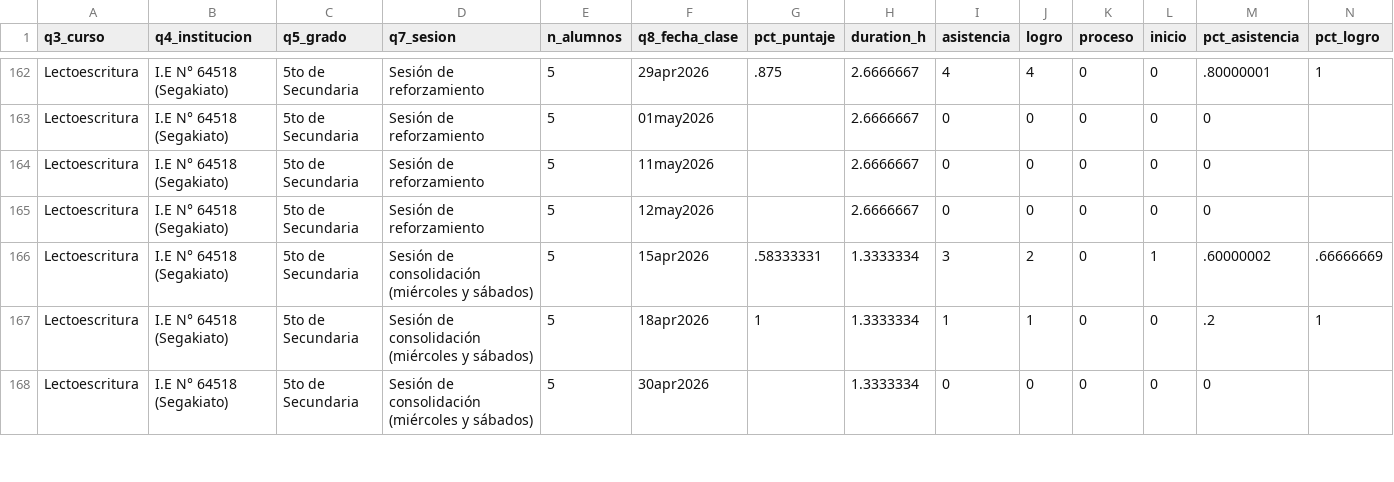
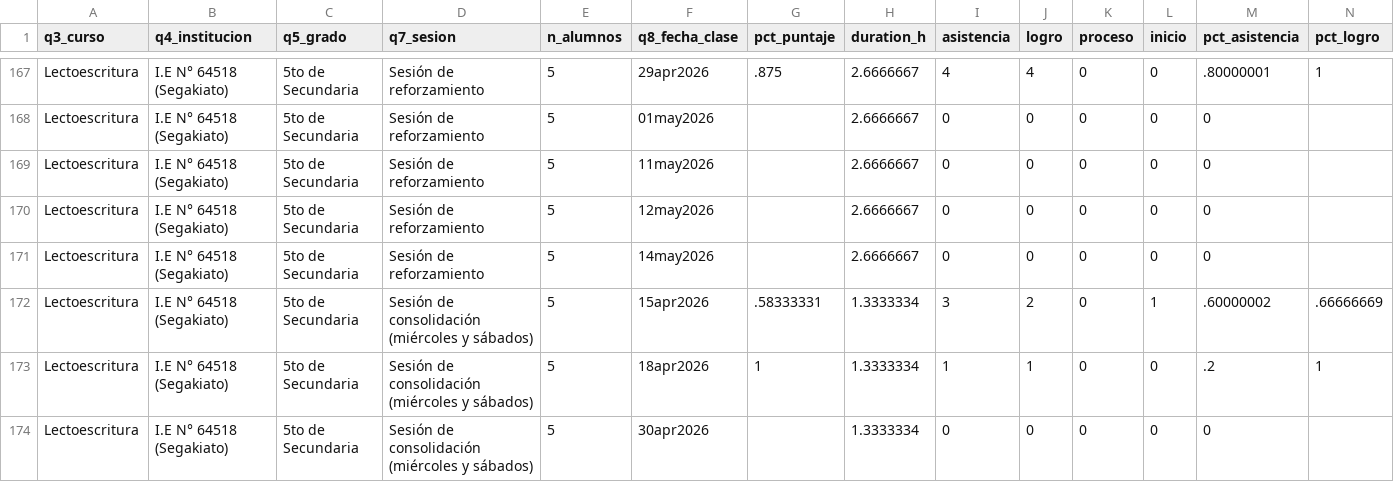
Before and after one commit to lateriteperu/dashboard_nivelacion_educativa, a CSV file: plus_petrol_2026_pii_grupal_clases.csv, drawn as a sheet; only a part is shown, gaps mark what is left out; rows hold the shown columns only; the diff covers the shown part only; the diff names each change by its address in the sheet, - before the commit and + after, or states it on an @@ line.

```diff
--- a/plus_petrol_2026_pii_grupal_clases.csv
+++ b/plus_petrol_2026_pii_grupal_clases.csv
+row 171: Lectoescritura | I.E N° 64518 (Segakiato) | 5to de Secundaria | Sesión de reforzamiento | 5 | 14may2026 |  | 2.6666667 | 0 | 0 | 0 | 0 | 0
```
Also changed, not shown: 5 added rows elsewhere in this file.
